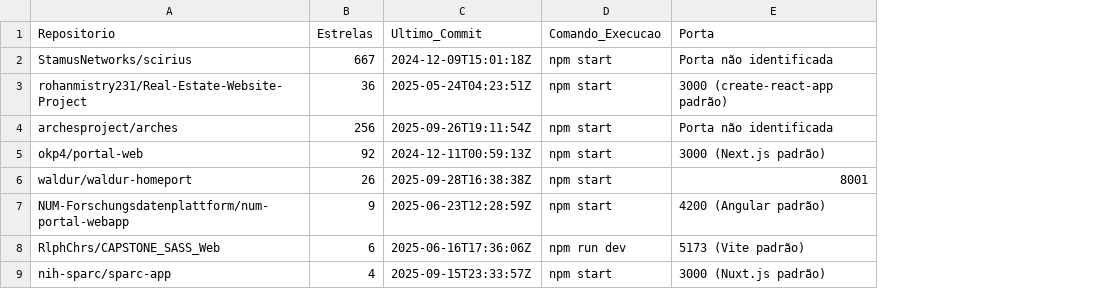
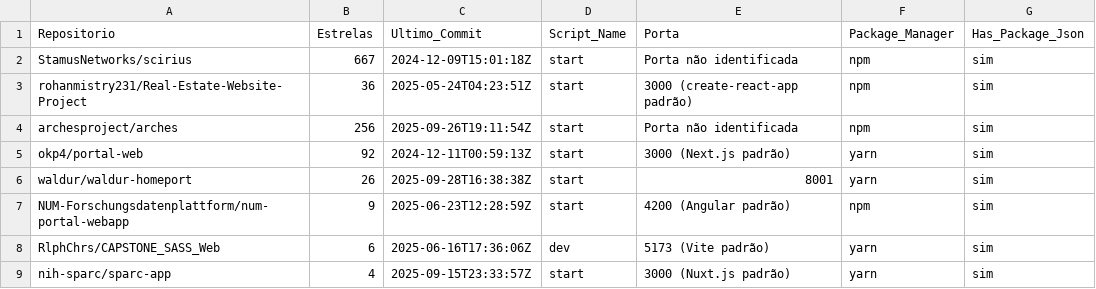
Before and after one commit to gensobrinho/teste-lighthouse, a CSV file: repositorios_sem_homepage.csv, drawn as a sheet; only a part is shown; removed rows and columns are numbered as before the commit, all else as after; the diff names each change by its address in the sheet, - before the commit and + after, or states it on an @@ line.

Commit message:
add csv no homepage repositories

```diff
--- a/repositorios_sem_homepage.csv
+++ b/repositorios_sem_homepage.csv
-column D (Comando_Execucao), rows 2-9: npm start | npm start | npm start | npm start | npm start | npm start | npm run dev | npm start
+column D (Script_Name), rows 2-9: start | start | start | start | start | start | dev | start
+column F (Package_Manager), rows 2-9: npm | npm | npm | yarn | yarn | npm | yarn | yarn
+column G (Has_Package_Json), rows 2-9: all sim
```
Also changed, not shown: 2 other files.
